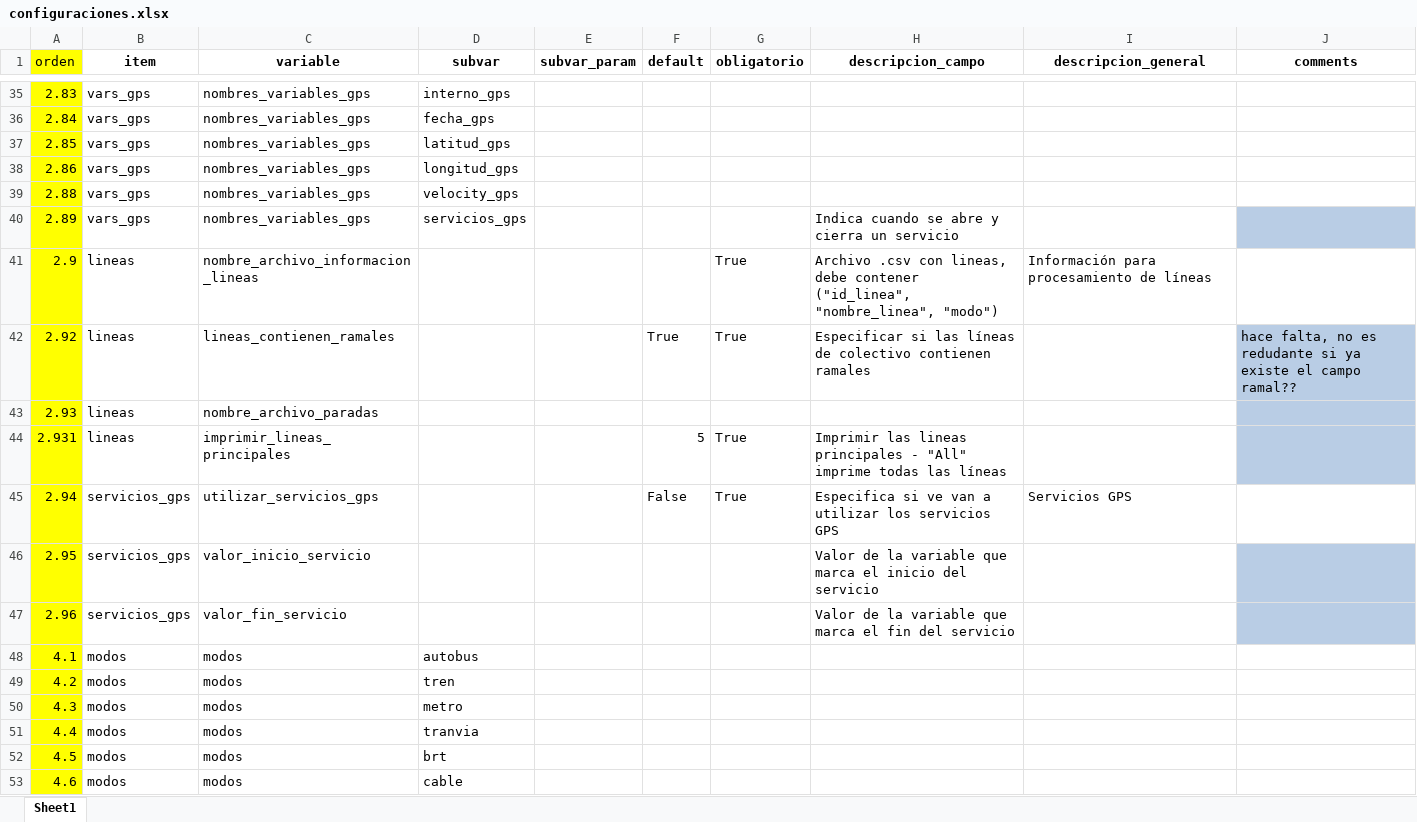
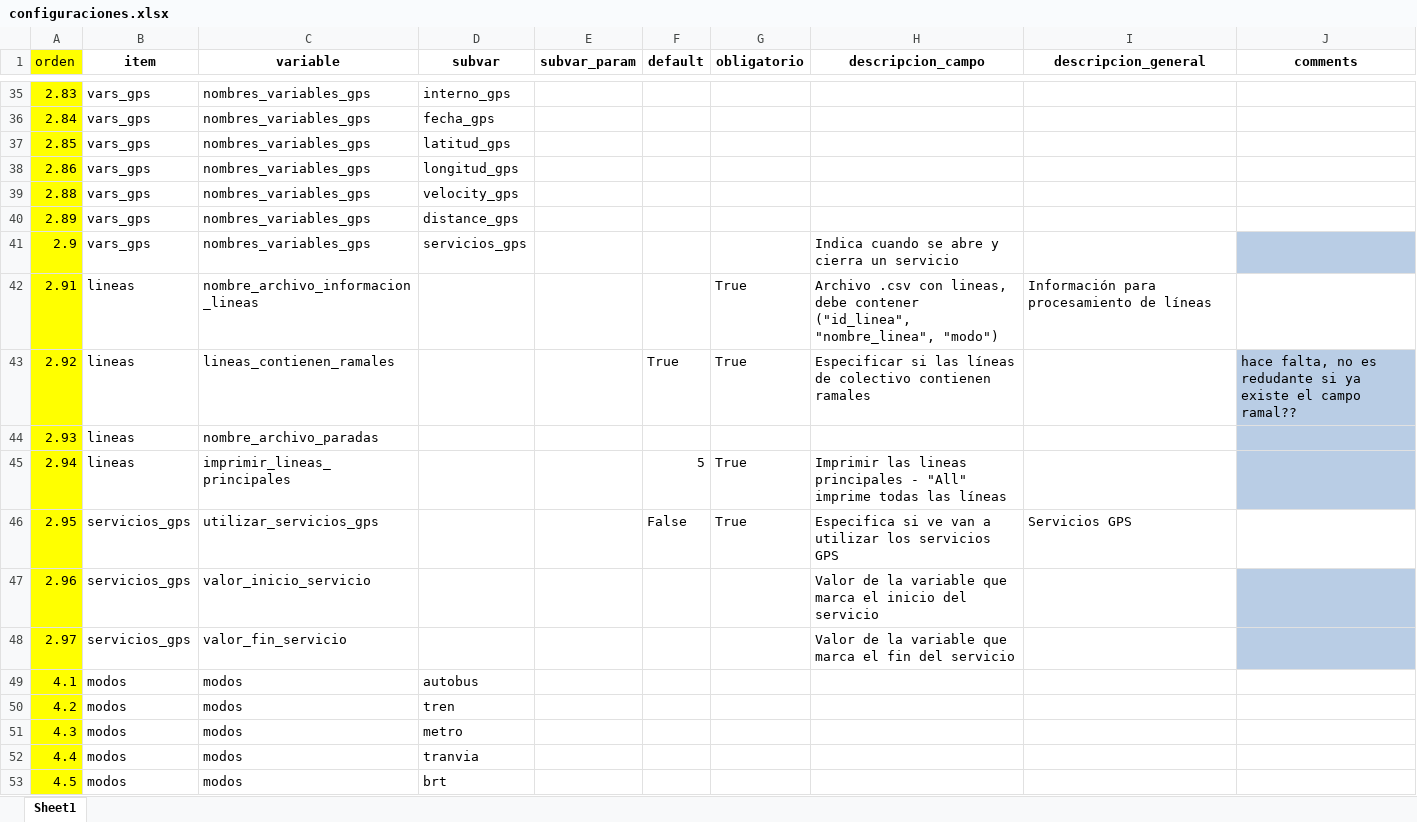
Before and after one commit to EL-BID/UrbanTrips, an Excel workbook: docs/configuraciones.xlsx, sheet Sheet1, drawn as a sheet; only a part is shown, gaps mark what is left out; the shorter side is filled out with more unchanged rows; values as stored, in another font and other column widths than the file's, no borders; removed rows and columns are numbered as before the commit, all else as after; the diff names each change by its address in the sheet, - before the commit and + after, or states it on an @@ line.

Commit message:
Main test02 (#168)
* distances gps
---------

Co-authored-by: Sebastian Anapolsky <sanapolsky@gmail.com>

```diff
--- a/docs/configuraciones.xlsx (sheet Sheet1)
+++ b/docs/configuraciones.xlsx (sheet Sheet1)
-D40 (subvar): servicios_gps
+D40 (subvar): distance_gps
-H40 (descripcion_campo): Indica cuando se abre y cierra un servicio
+H40 (descripcion_campo): (empty)
-J40 fill: #B9CDE5
+J40 fill: none
+row 41: 2.9 | vars_gps | nombres_variables_gps | servicios_gps |  |  |  | Indica cuando se abre y cierra un servicio
-A42 (orden): 2.9
+A42 (orden): 2.91
-A45 (orden): 2.931
+A45 (orden): 2.94
-A46 (orden): 2.94
+A46 (orden): 2.95
-row 46: 2.95 | servicios_gps | valor_inicio_servicio |  |  |  |  | Valor de la variable que marca el inicio del servicio
-C47 (variable): valor_fin_servicio
+C47 (variable): valor_inicio_servicio
-H47 (descripcion_campo): …marca el fin del servicio
+H47 (descripcion_campo): …marca el inicio del servicio
+row 48: 2.97 | servicios_gps | valor_fin_servicio |  |  |  |  | Valor de la variable que marca el fin del servicio
```
Also changed, not shown: 13 other files.
